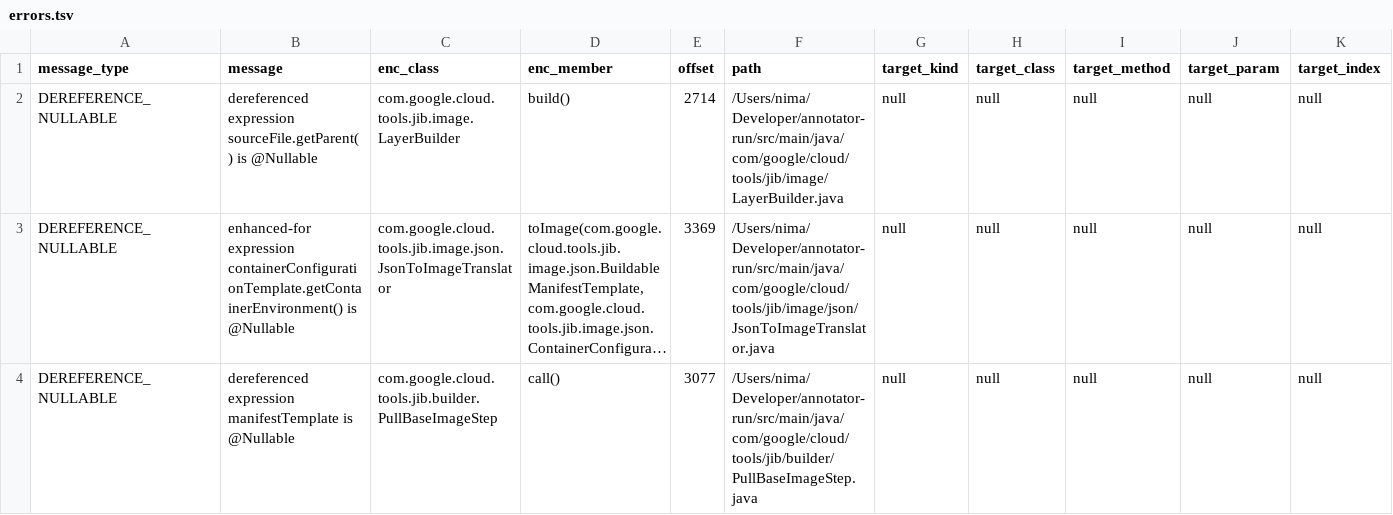
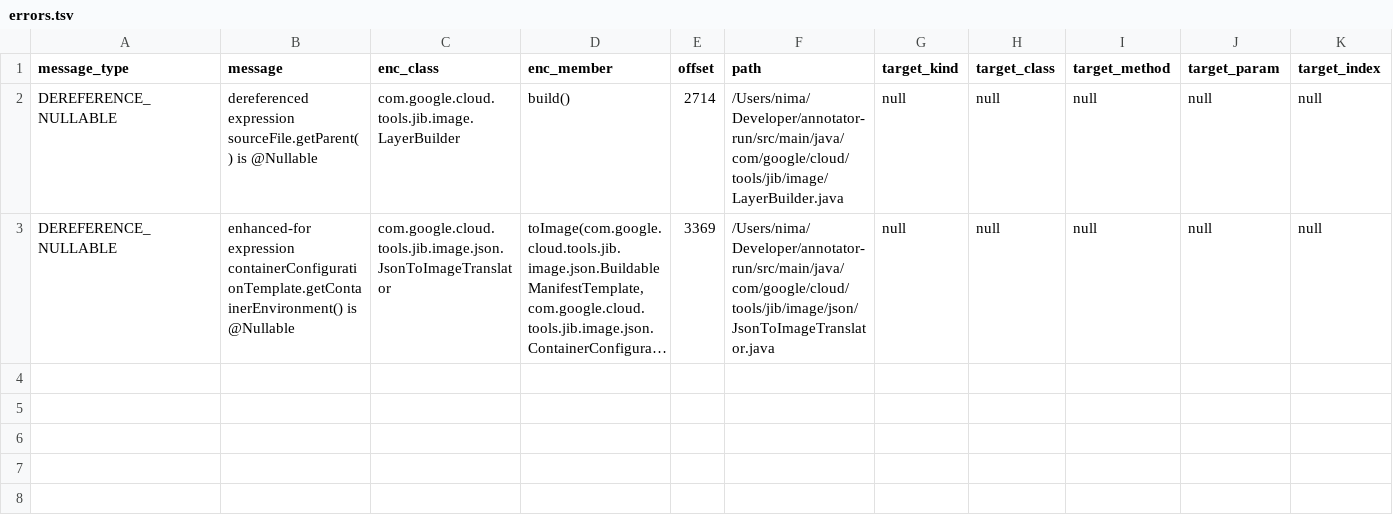
Before and after one commit to nimakarimipour/annotator-run, a TSV file: annotator-out/0/errors.tsv, drawn as a sheet; only a part is shown; long unchanged cells end in …; rows hold the shown columns only; the diff names each change by its address in the sheet, - before the commit and + after, or states it on an @@ line.

Commit message:
fix error 14

```diff
--- a/annotator-out/0/errors.tsv
+++ b/annotator-out/0/errors.tsv
-row 4: DEREFERENCE_NULLABLE | dereferenced expression manifestTemplate is @Nullable | com.google.cloud.tools.jib.builder.PullBaseImageStep | call() | 3077 | /Users/nima/Developer/annotator-run/src/main/java/com/google/cloud/tools/jib/builder/PullBaseImageStep.java | null | null | null | null | null
```
Also changed, not shown: 1 other file.
